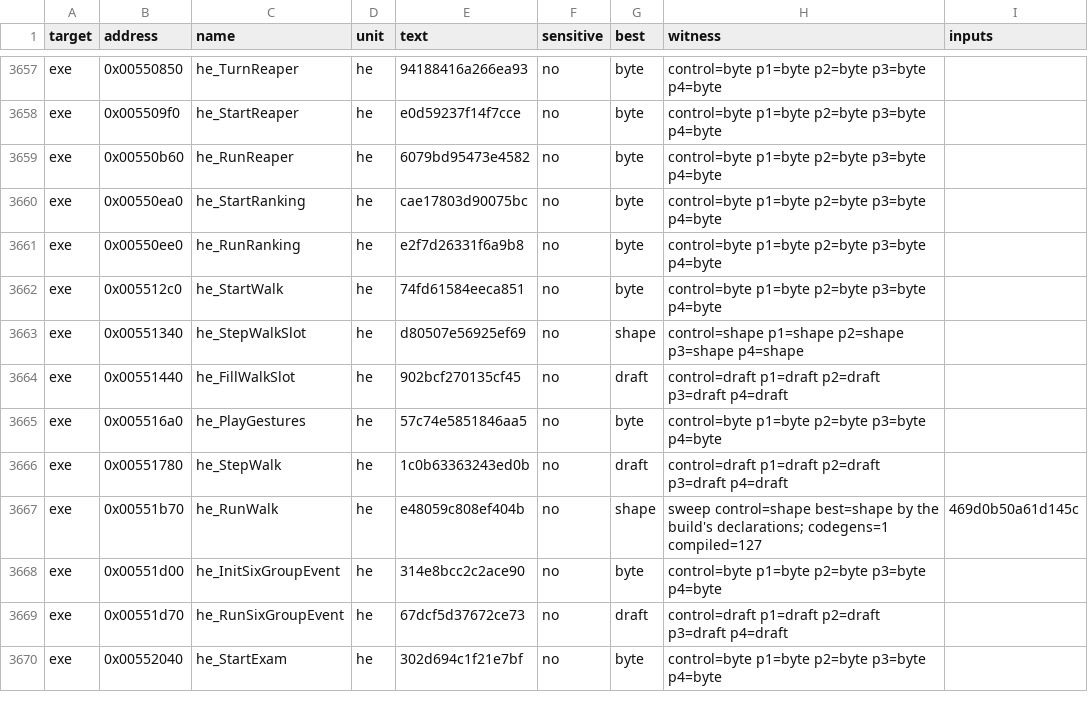
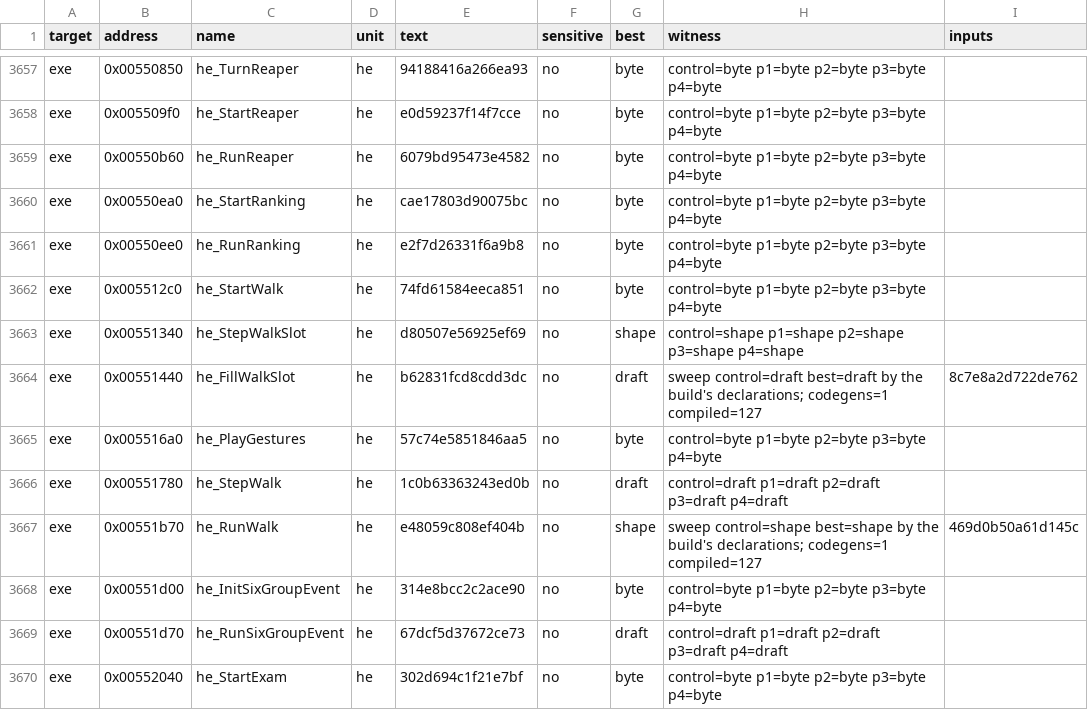
Before and after one commit to andre-tebart/gildegold, a TSV file: ledger/tiebreak.tsv, drawn as a sheet; only a part is shown, gaps mark what is left out.

```diff
--- a/ledger/tiebreak.tsv
+++ b/ledger/tiebreak.tsv
@@ -3663,3 +3663,3 @@ exe	0x005512c0	he_StartWalk	he	74fd61584eeca851	no	byte	control=byte p1=byte p2=
 exe	0x00551340	he_StepWalkSlot	he	d80507e56925ef69	no	shape	control=shape p1=shape p2=shape p3=shape p4=shape	
-exe	0x00551440	he_FillWalkSlot	he	902bcf270135cf45	no	draft	control=draft p1=draft p2=draft p3=draft p4=draft	
+exe	0x00551440	he_FillWalkSlot	he	b62831fcd8cdd3dc	no	draft	sweep control=draft best=draft by the build's declarations; codegens=1 compiled=127	8c7e8a2d722de762
 exe	0x005516a0	he_PlayGestures	he	57c74e5851846aa5	no	byte	control=byte p1=byte p2=byte p3=byte p4=byte	
```
Also changed, not shown: 1 other file.
